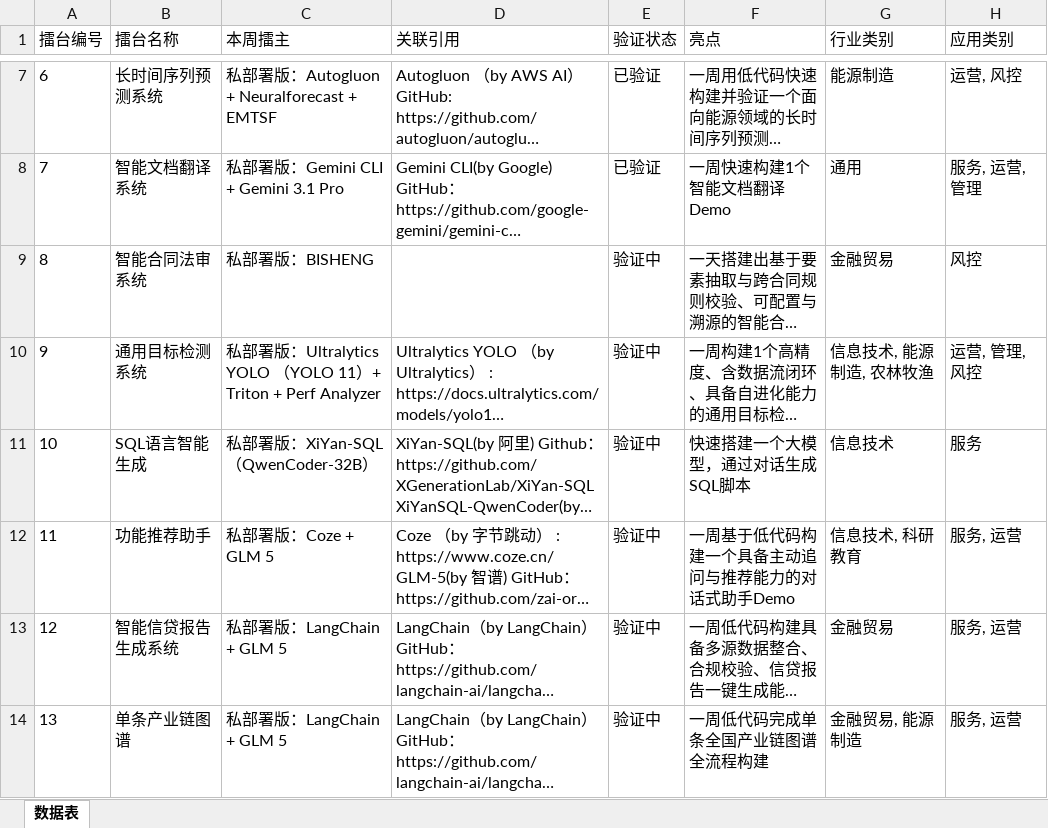
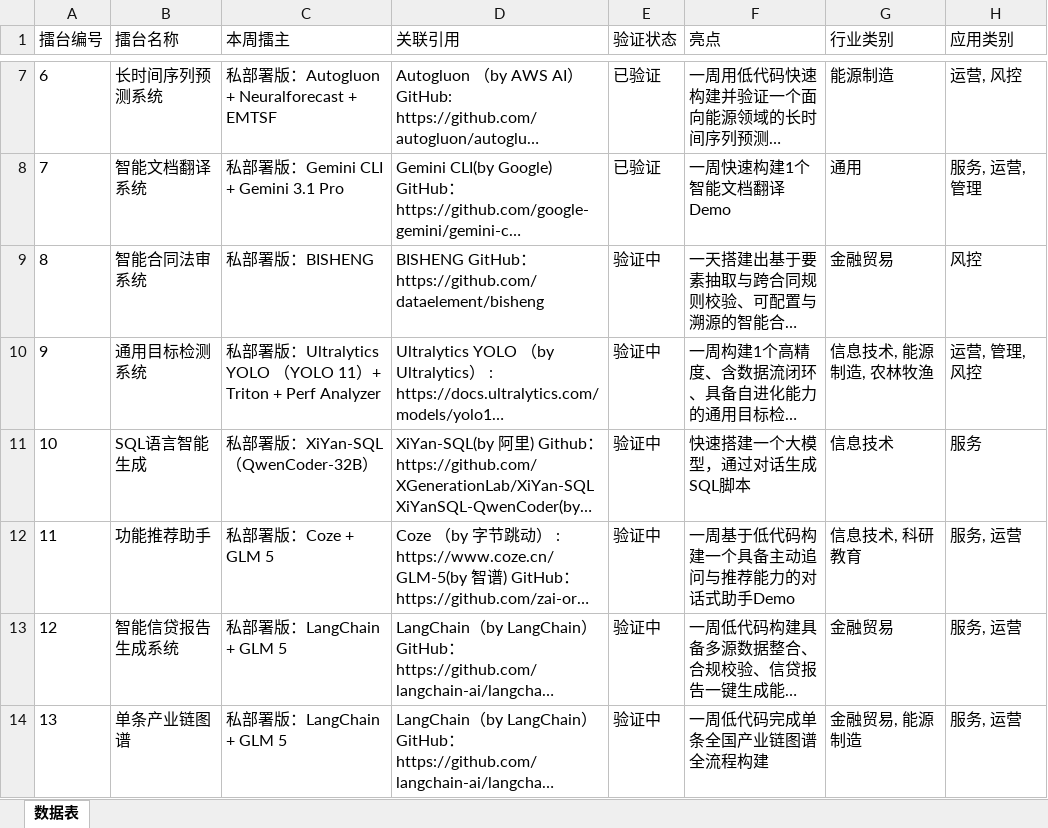
Before and after one commit to Lucky2081/rwai-preview, an Excel workbook: Content/Arena/List of Arenas.xlsx, sheet 数据表, drawn as a sheet; only a part is shown, gaps mark what is left out; long unchanged cells end in …; values as stored, in another font and other column widths than the file's, no borders; the diff names each change by its address in the sheet, - before the commit and + after, or states it on an @@ line.

```diff
--- a/Content/Arena/List of Arenas.xlsx (sheet 数据表)
+++ b/Content/Arena/List of Arenas.xlsx (sheet 数据表)
-D9 (关联引用): (empty)
+D9 (关联引用): BISHENG GitHub：https://github.com/dataelement/bisheng
```
Also changed, not shown: 3 other files.
